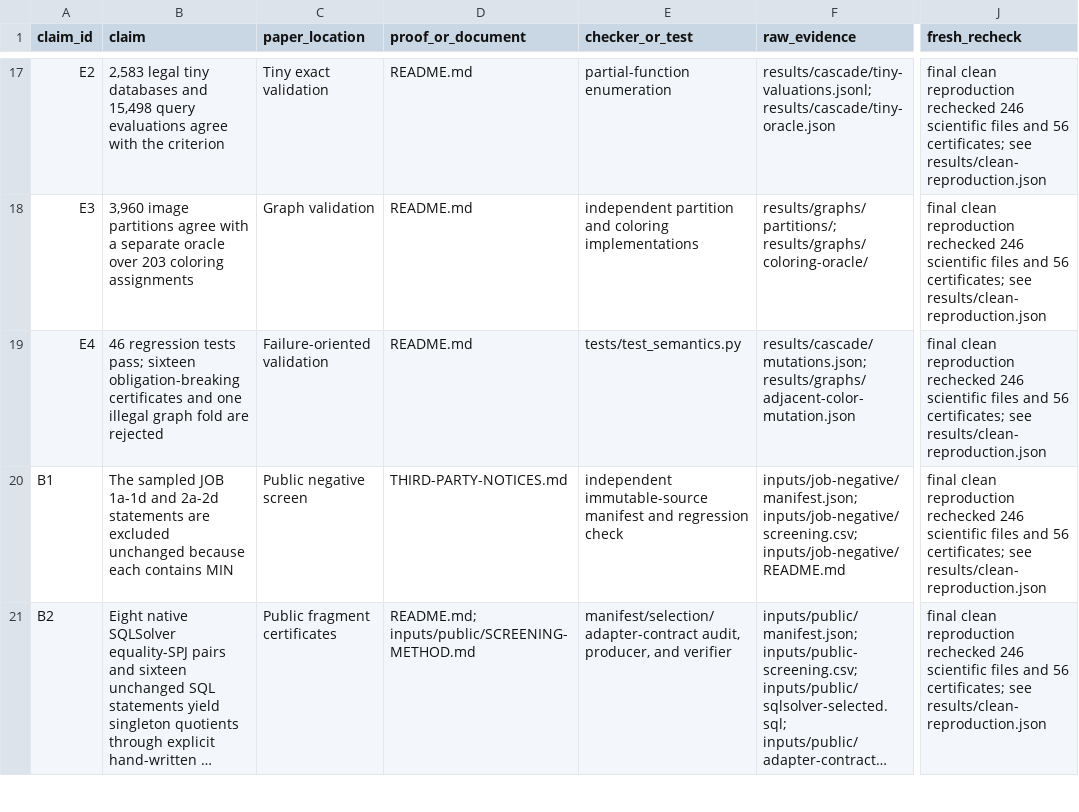
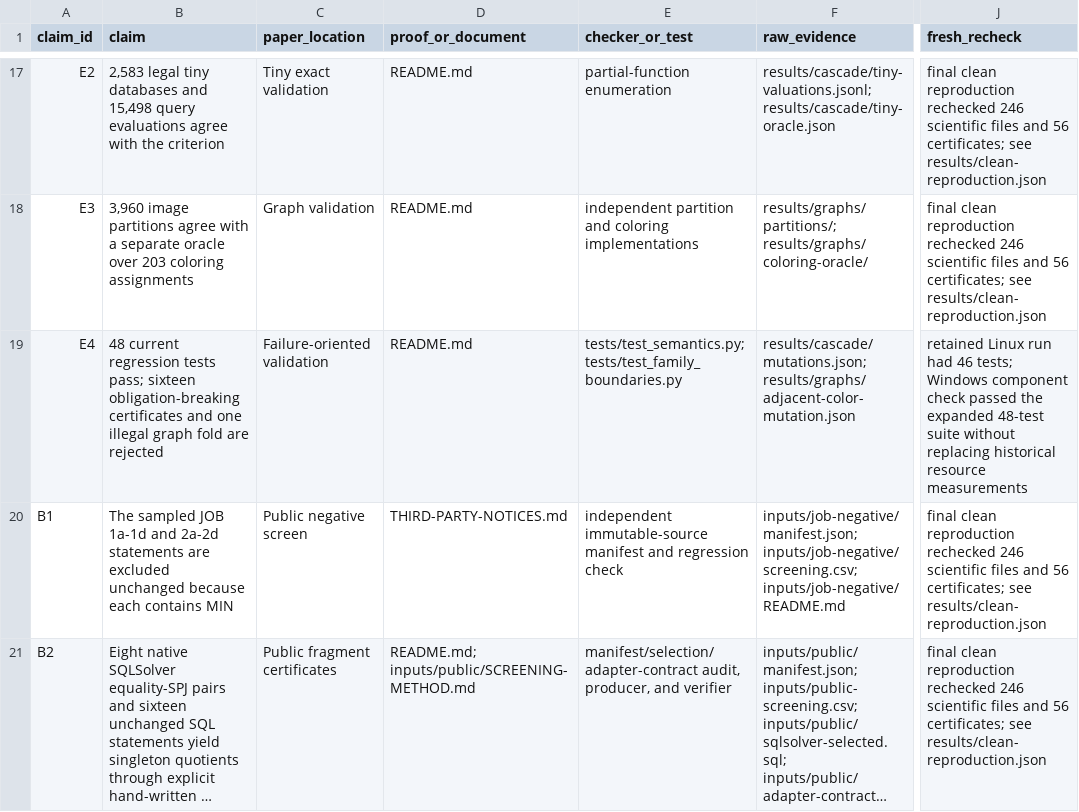
Before and after one commit to Haoyi-Zhang/WorkloadQuotient, a CSV file: claim_evidence_ledger.csv, drawn as a sheet; only a part is shown, gaps mark what is left out; long unchanged cells end in …; the diff names each change by its address in the sheet, - before the commit and + after, or states it on an @@ line.

```diff
--- a/claim_evidence_ledger.csv
+++ b/claim_evidence_ledger.csv
-B19 (claim): 46 regression tests…
+B19 (claim): 48 current regression tests…
-E19 (checker_or_test): tests/test_semantics.py
+E19 (checker_or_test): tests/test_semantics.py; tests/test_family_boundaries.py
-J19 (fresh_recheck): final clean reproduction rechecked 246 scientific files and 56 certificates; see results/clean-reproduction.json
+J19 (fresh_recheck): retained Linux run had 46 tests; Windows component check passed the expanded 48-test suite without replacing historical resource measurements
```
Also changed, not shown: literature-reading.csv, 5 other files.
